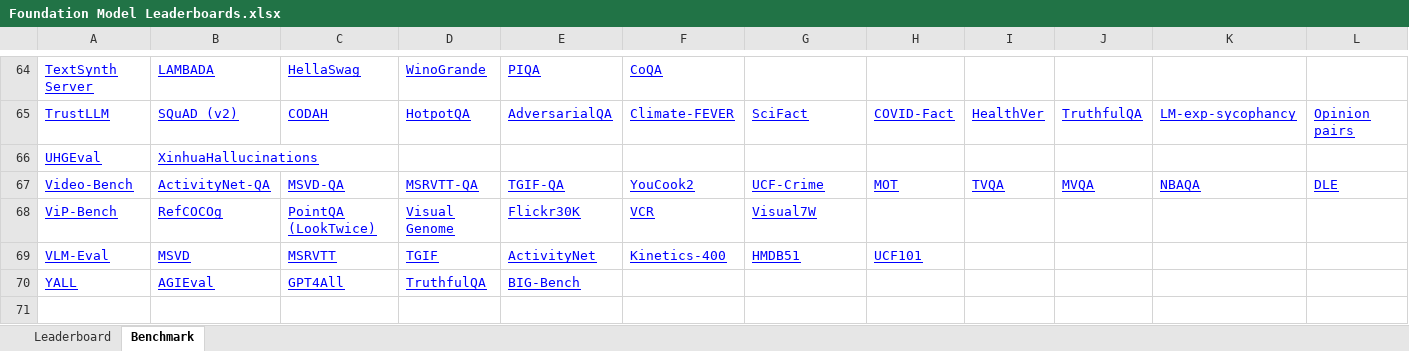
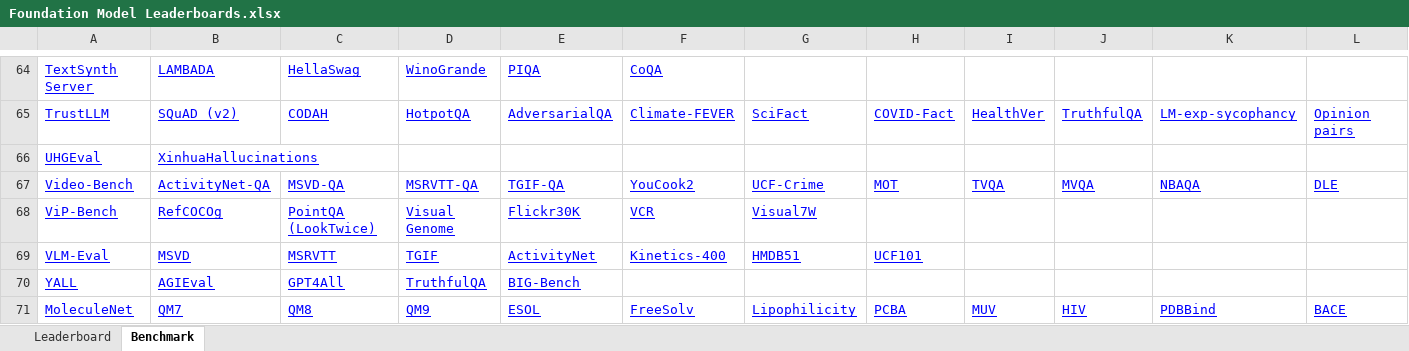
Before and after one commit to zhimin-z/Foundation-Model-Leaderboard-Survey, an Excel workbook: meta/rq1/Foundation Model Leaderboards.xlsx, sheet Benchmark, drawn as a sheet; only a part is shown, gaps mark what is left out; values as stored, in another font and other column widths than the file's, no borders; charts and pictures not drawn; rows hold the shown columns only; the diff names each change by its address in the sheet, - before the commit and + after, or states it on an @@ line.

```diff
--- a/meta/rq1/Foundation Model Leaderboards.xlsx (sheet Benchmark)
+++ b/meta/rq1/Foundation Model Leaderboards.xlsx (sheet Benchmark)
+row 71: MoleculeNet | QM7 | QM8 | QM9 | ESOL | FreeSolv | Lipophilicity | PCBA | MUV | HIV | PDBBind | BACE
```
Also changed, not shown: sheet Leaderboard, 5 other files.
